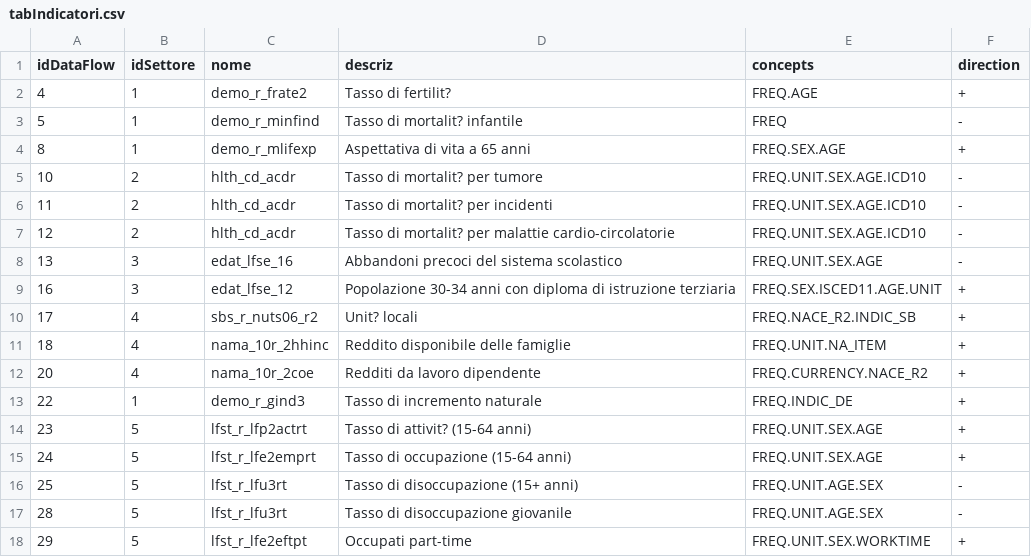
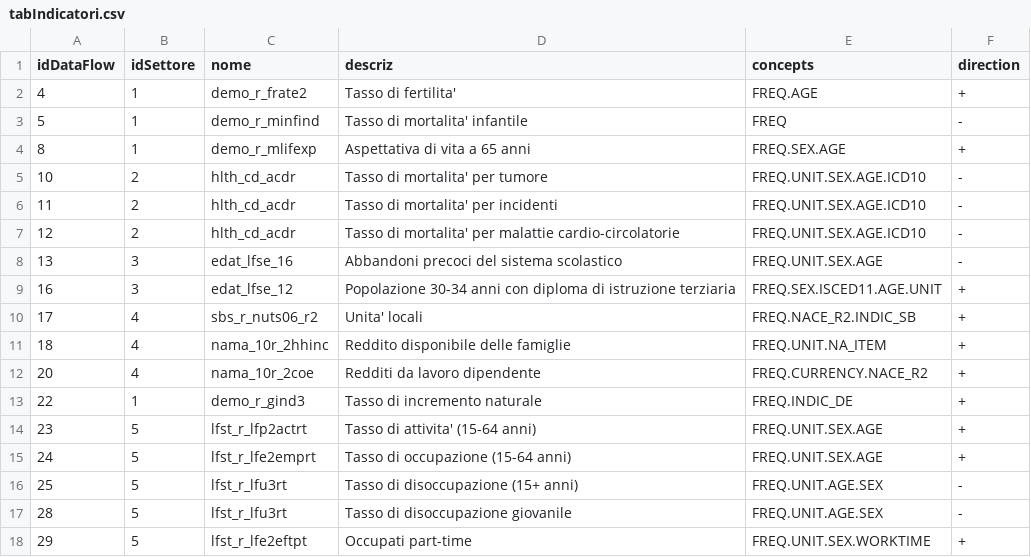
Before and after one commit to Giackgamba/PAT-RegB, a CSV file: backupData/tabIndicatori.csv, drawn as a sheet.

```diff
--- a/backupData/tabIndicatori.csv
+++ b/backupData/tabIndicatori.csv
@@ -1,11 +1,11 @@
 "idDataFlow";"idSettore";"nome";"descriz";"concepts";"direction"
-4;1;"demo_r_frate2";"Tasso di fertilit?";"FREQ.AGE";"+"
-5;1;"demo_r_minfind";"Tasso di mortalit? infantile";"FREQ";"-"
+4;1;"demo_r_frate2";"Tasso di fertilita'";"FREQ.AGE";"+"
+5;1;"demo_r_minfind";"Tasso di mortalita' infantile";"FREQ";"-"
 8;1;"demo_r_mlifexp";"Aspettativa di vita a 65 anni";"FREQ.SEX.AGE";"+"
-10;2;"hlth_cd_acdr";"Tasso di mortalit? per tumore";"FREQ.UNIT.SEX.AGE.ICD10";"-"
-11;2;"hlth_cd_acdr";"Tasso di mortalit? per incidenti";"FREQ.UNIT.SEX.AGE.ICD10";"-"
-12;2;"hlth_cd_acdr";"Tasso di mortalit? per malattie cardio-circolatorie";"FREQ.UNIT.SEX.AGE.ICD10";"-"
+10;2;"hlth_cd_acdr";"Tasso di mortalita' per tumore";"FREQ.UNIT.SEX.AGE.ICD10";"-"
+11;2;"hlth_cd_acdr";"Tasso di mortalita' per incidenti";"FREQ.UNIT.SEX.AGE.ICD10";"-"
+12;2;"hlth_cd_acdr";"Tasso di mortalita' per malattie cardio-circolatorie";"FREQ.UNIT.SEX.AGE.ICD10";"-"
 13;3;"edat_lfse_16";"Abbandoni precoci del sistema scolastico";"FREQ.UNIT.SEX.AGE";"-"
 16;3;"edat_lfse_12";"Popolazione 30-34 anni con diploma di istruzione terziaria";"FREQ.SEX.ISCED11.AGE.UNIT";"+"
-17;4;"sbs_r_nuts06_r2";"Unit? locali";"FREQ.NACE_R2.INDIC_SB";"+"
+17;4;"sbs_r_nuts06_r2";"Unita' locali";"FREQ.NACE_R2.INDIC_SB";"+"
 18;4;"nama_10r_2hhinc";"Reddito disponibile delle famiglie";"FREQ.UNIT.NA_ITEM";"+"
@@ -13,3 +13,3 @@
 22;1;"demo_r_gind3";"Tasso di incremento naturale";"FREQ.INDIC_DE";"+"
-23;5;"lfst_r_lfp2actrt";"Tasso di attivit? (15-64 anni)";"FREQ.UNIT.SEX.AGE";"+"
+23;5;"lfst_r_lfp2actrt";"Tasso di attivita' (15-64 anni)";"FREQ.UNIT.SEX.AGE";"+"
 24;5;"lfst_r_lfe2emprt";"Tasso di occupazione (15-64 anni)";"FREQ.UNIT.SEX.AGE";"+"
```
Also changed, not shown: 4 other files.
